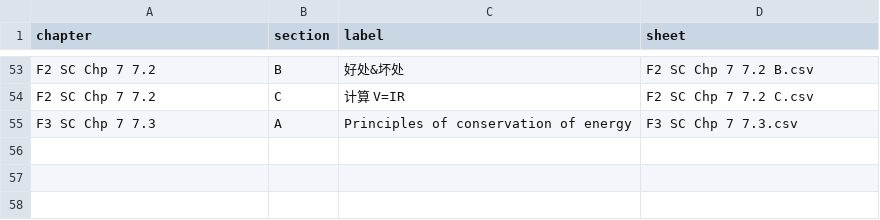
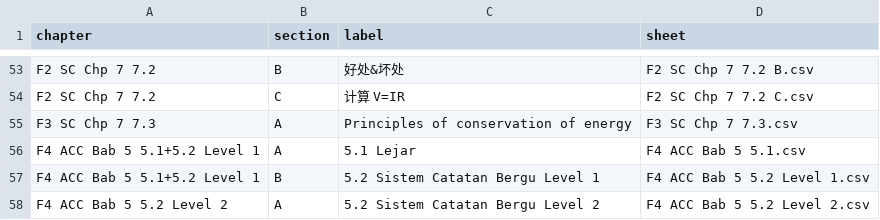
Before and after one commit to nobody0619/quiz-website, a CSV file: Chapters.csv, drawn as a sheet; only a part is shown, gaps mark what is left out; the diff names each change by its address in the sheet, - before the commit and + after, or states it on an @@ line.

```diff
--- a/Chapters.csv
+++ b/Chapters.csv
+row 56: F4 ACC Bab 5 5.1+5.2 Level 1 | A | 5.1 Lejar | F4 ACC Bab 5 5.1.csv
+row 57: F4 ACC Bab 5 5.1+5.2 Level 1 | B | 5.2 Sistem Catatan Bergu Level 1 | F4 ACC Bab 5 5.2 Level 1.csv
+row 58: F4 ACC Bab 5 5.2 Level 2 | A | 5.2 Sistem Catatan Bergu Level 2 | F4 ACC Bab 5 5.2 Level 2.csv
```
Also changed, not shown: 3 other files.
